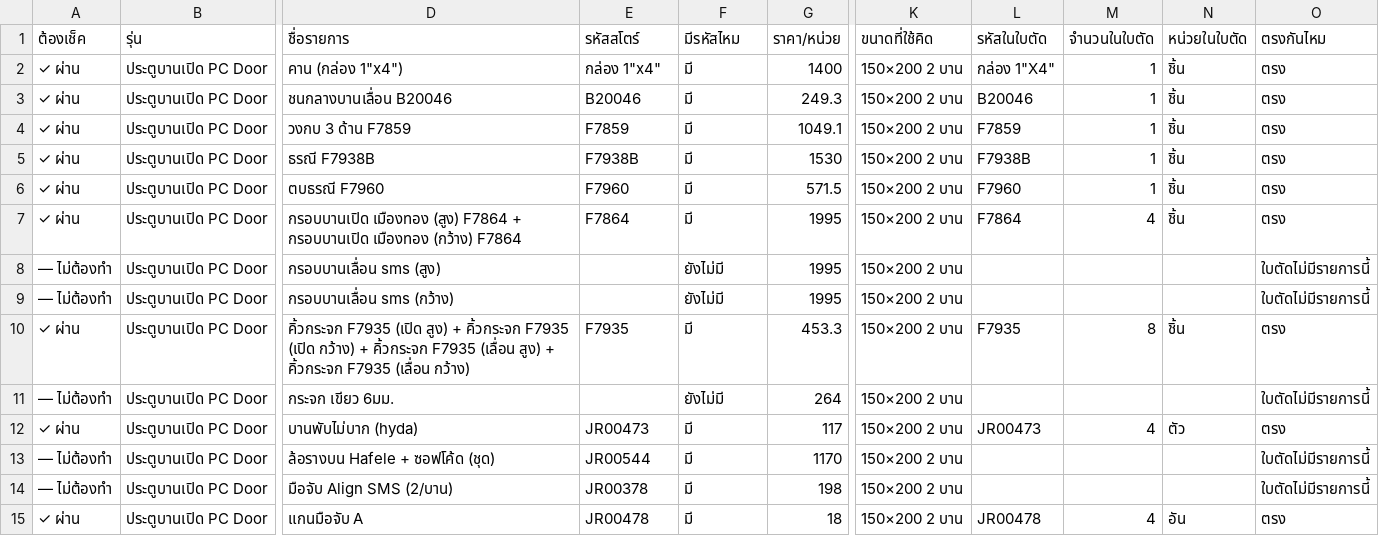
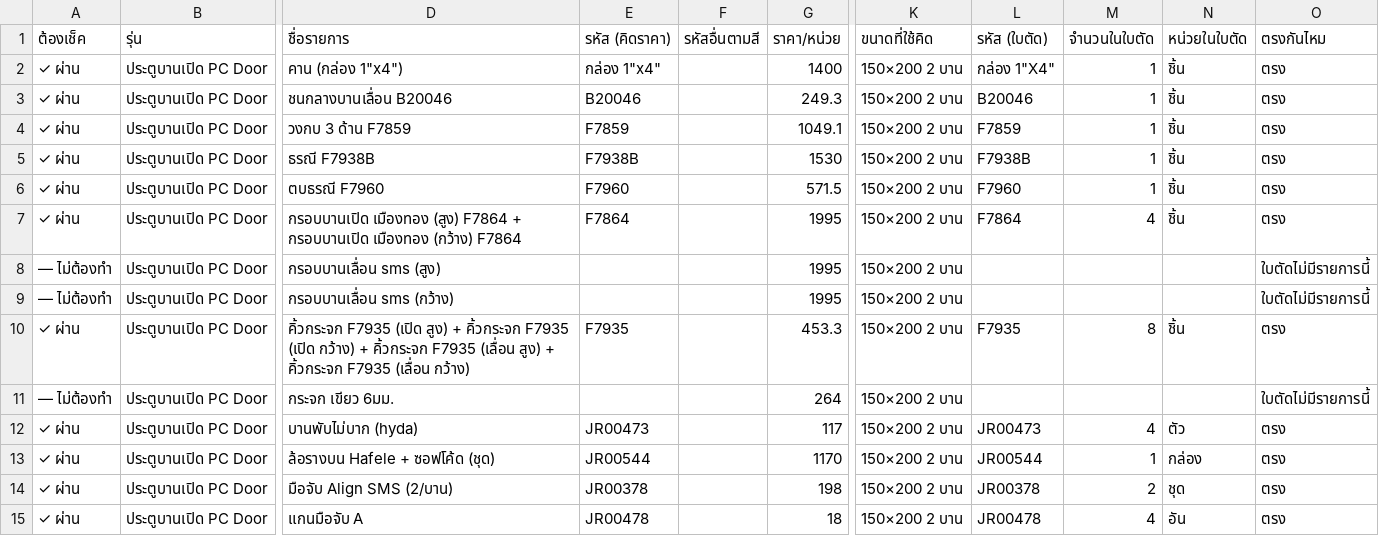
Before and after one commit to jraluminium102/Jr-beta, a CSV file: docs/csv-ผูกสโตร์/ประตูบานเปิด PC Door.csv, drawn as a sheet; only a part is shown, gaps mark what is left out; the diff covers the shown part only; the diff names each change by its address in the sheet, - before the commit and + after, or states it on an @@ line.

```diff
--- a/docs/csv-ผูกสโตร์/ประตูบานเปิด PC Door.csv
+++ b/docs/csv-ผูกสโตร์/ประตูบานเปิด PC Door.csv
-E1: รหัสสโตร์
+E1: รหัส (คิดราคา)
-F1: มีรหัสไหม
+F1: รหัสอื่นตามสี
-L1: รหัสในใบตัด
+L1: รหัส (ใบตัด)
-F2:F7 (รหัสอื่นตามสี): มี
+F2:F7 (รหัสอื่นตามสี): (empty)
-F8:F9 (รหัสอื่นตามสี): ยังไม่มี
+F8:F9 (รหัสอื่นตามสี): (empty)
-F10 (รหัสอื่นตามสี): มี
+F10 (รหัสอื่นตามสี): (empty)
-F11 (รหัสอื่นตามสี): ยังไม่มี
+F11 (รหัสอื่นตามสี): (empty)
-F12:F15 (รหัสอื่นตามสี): มี
+F12:F15 (รหัสอื่นตามสี): (empty)
-A13:A14 (ต้องเช็ค): — ไม่ต้องทำ
+A13:A14 (ต้องเช็ค): ✓ ผ่าน
-L13 (รหัส (ใบตัด)): (empty)
+L13 (รหัส (ใบตัด)): JR00544
-M13 (จำนวนในใบตัด): (empty)
+M13 (จำนวนในใบตัด): 1
-N13 (หน่วยในใบตัด): (empty)
+N13 (หน่วยในใบตัด): กล่อง
-O13:O14 (ตรงกันไหม): ใบตัดไม่มีรายการนี้
+O13:O14 (ตรงกันไหม): ตรง
-L14 (รหัส (ใบตัด)): (empty)
+L14 (รหัส (ใบตัด)): JR00378
-M14 (จำนวนในใบตัด): (empty)
+M14 (จำนวนในใบตัด): 2
-N14 (หน่วยในใบตัด): (empty)
+N14 (หน่วยในใบตัด): ชุด
```
Also changed, not shown: 3 removed rows and 26 edited cells elsewhere in this file, docs/csv-ผูกสโตร์/บานกระทุ้ง.csv, docs/csv-ผูกสโตร์/บานยก.csv, 54 other files.
